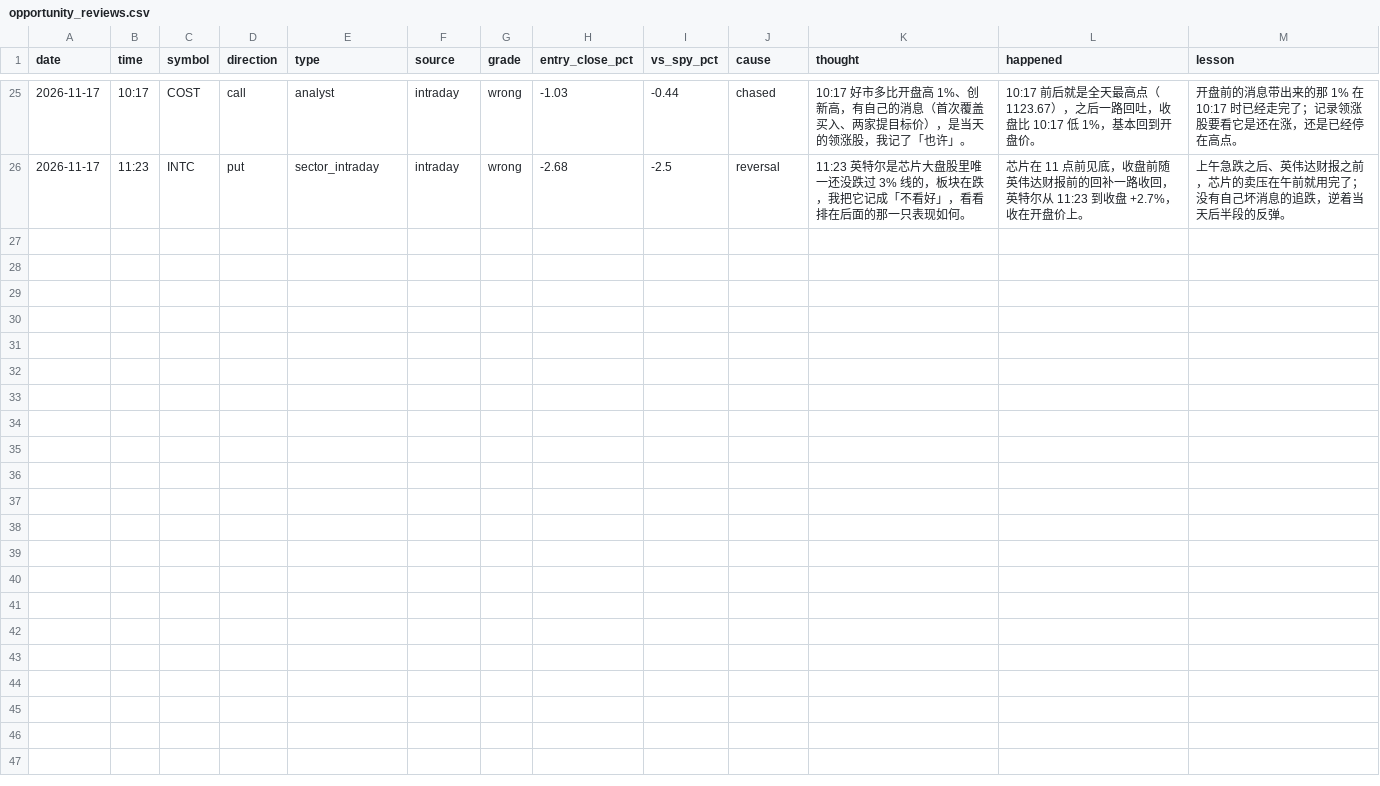
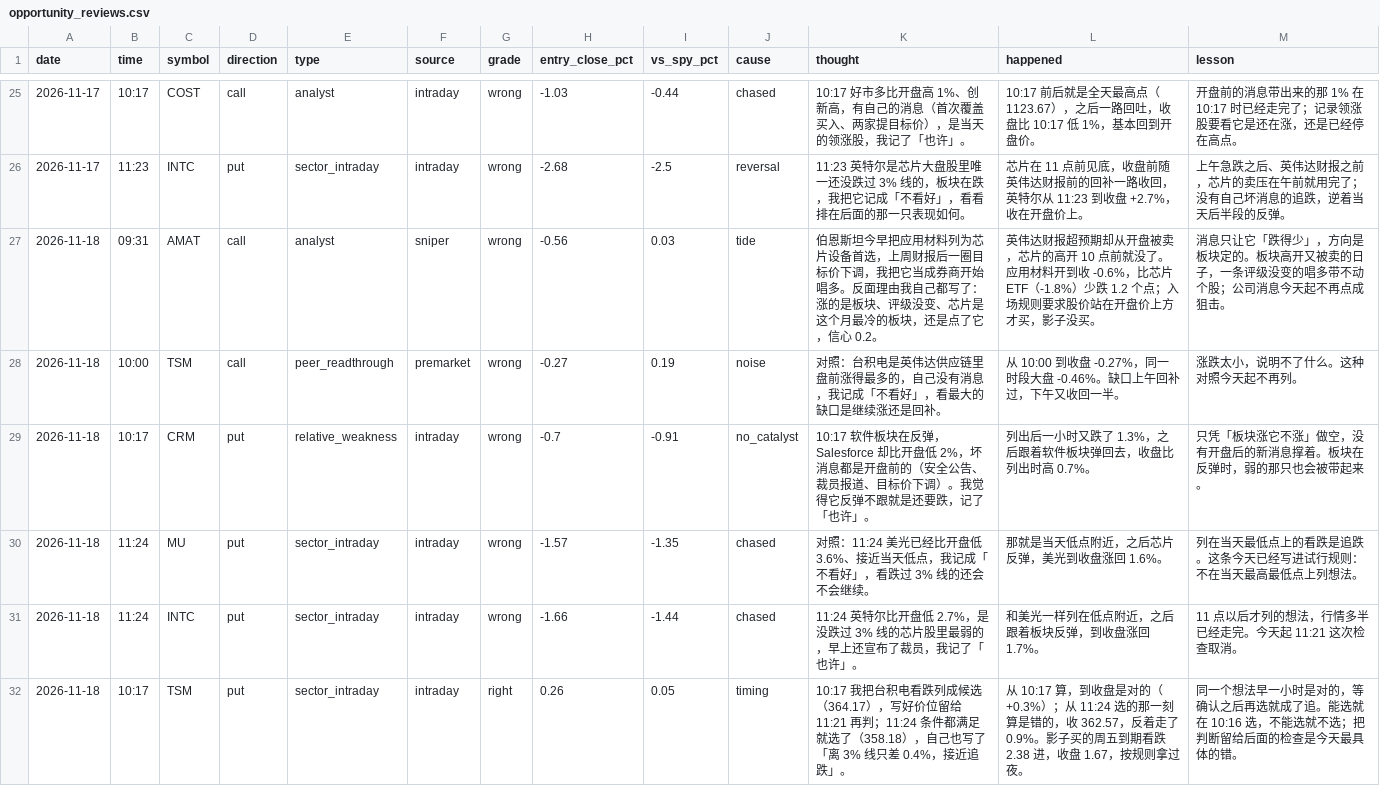
Before and after one commit to Cao-YMGG/Zero-or-Hero, a CSV file: journal/opportunity_reviews.csv, drawn as a sheet; only a part is shown, gaps mark what is left out; the diff names each change by its address in the sheet, - before the commit and + after, or states it on an @@ line.

```diff
--- a/journal/opportunity_reviews.csv
+++ b/journal/opportunity_reviews.csv
+row 27: 2026-11-18 | 09:31 | AMAT | call | analyst | sniper | wrong | -0.56 | 0.03 | tide | 伯恩斯坦今早把应用材料列为芯片设备首选，上周财报后一圈目标价下调，我把它当成券商开始唱多。反面理由我自己都写了：涨的是板块、评级没变、芯片是这个月最冷的板块，还是点了它，信心 0.2。 | 英伟达财报超预期却从开盘被卖，芯片的高开 10 点前就没了。应用材料开到收 -0.6%，比芯片 ETF（-1.8%）少跌 1.2 个点；入场规则要求股价站在开盘价上方才买，影子没买。 | 消息只让它「跌得少」，方向是板块定的。板块高开又被卖的日子，一条评级没变的唱多带不动个股；公司消息今天起不再点成狙击。
+row 28: 2026-11-18 | 10:00 | TSM | call | peer_readthrough | premarket | wrong | -0.27 | 0.19 | noise | 对照：台积电是英伟达供应链里盘前涨得最多的，自己没有消息，我记成「不看好」，看最大的缺口是继续涨还是回补。 | 从 10:00 到收盘 -0.27%，同一时段大盘 -0.46%。缺口上午回补过，下午又收回一半。 | 涨跌太小，说明不了什么。这种对照今天起不再列。
+row 29: 2026-11-18 | 10:17 | CRM | put | relative_weakness | intraday | wrong | -0.7 | -0.91 | no_catalyst | 10:17 软件板块在反弹，Salesforce 却比开盘低 2%，坏消息都是开盘前的（安全公告、裁员报道、目标价下调）。我觉得它反弹不跟就是还要跌，记了「也许」。 | 列出后一小时又跌了 1.3%，之后跟着软件板块弹回去，收盘比列出时高 0.7%。 | 只凭「板块涨它不涨」做空，没有开盘后的新消息撑着。板块在反弹时，弱的那只也会被带起来。
+row 30: 2026-11-18 | 11:24 | MU | put | sector_intraday | intraday | wrong | -1.57 | -1.35 | chased | 对照：11:24 美光已经比开盘低 3.6%、接近当天低点，我记成「不看好」，看跌过 3% 线的还会不会继续。 | 那就是当天低点附近，之后芯片反弹，美光到收盘涨回 1.6%。 | 列在当天最低点上的看跌是追跌。这条今天已经写进试行规则：不在当天最高最低点上列想法。
+row 31: 2026-11-18 | 11:24 | INTC | put | sector_intraday | intraday | wrong | -1.66 | -1.44 | chased | 11:24 英特尔比开盘低 2.7%，是没跌过 3% 线的芯片股里最弱的，早上还宣布了裁员，我记了「也许」。 | 和美光一样列在低点附近，之后跟着板块反弹，到收盘涨回 1.7%。 | 11 点以后才列的想法，行情多半已经走完。今天起 11:21 这次检查取消。
+row 32: 2026-11-18 | 10:17 | TSM | put | sector_intraday | intraday | right | 0.26 | 0.05 | timing | 10:17 我把台积电看跌列成候选（364.17），写好价位留给 11:21 再判；11:24 条件都满足就选了（358.18），自己也写了「离 3% 线只差 0.4%，接近追跌」。 | 从 10:17 算，到收盘是对的（+0.3%）；从 11:24 选的那一刻算是错的，收 362.57，反着走了 0.9%。影子买的周五到期看跌 2.38 进，收盘 1.67，按规则拿过夜。 | 同一个想法早一小时是对的，等确认之后再选就成了追。能选就在 10:16 选，不能选就不选；把判断留给后面的检查是今天最具体的错。
```
Also changed, not shown: 1 other file.
